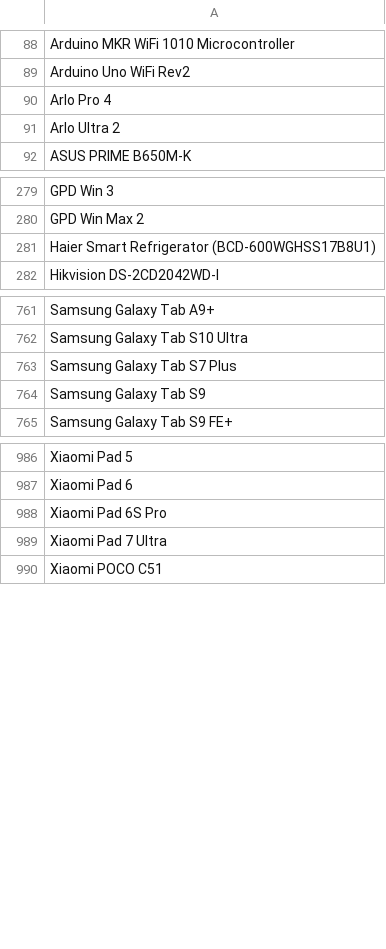
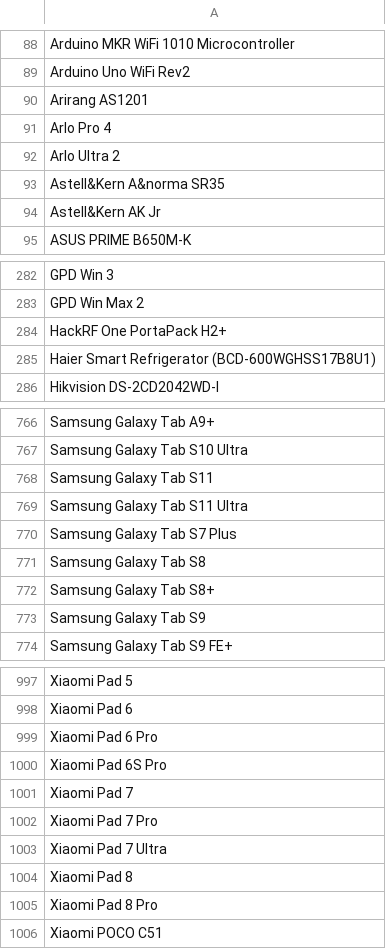
Before and after one commit to jeandecian/wiki-iot-product-name-verifier, a CSV file: verified.csv, drawn as a sheet; only a part is shown, gaps mark what is left out; the diff covers the shown part only; the diff names each change by its address in the sheet, - before the commit and + after, or states it on an @@ line.

```diff
--- a/verified.csv
+++ b/verified.csv
+row 90: Arirang AS1201
+row 93: Astell&Kern A&norma SR35
+row 94: Astell&Kern AK Jr
+row 284: HackRF One PortaPack H2+
+row 768: Samsung Galaxy Tab S11
+row 769: Samsung Galaxy Tab S11 Ultra
+row 771: Samsung Galaxy Tab S8
+row 772: Samsung Galaxy Tab S8+
+row 999: Xiaomi Pad 6 Pro
+row 1001: Xiaomi Pad 7
+row 1002: Xiaomi Pad 7 Pro
+row 1004: Xiaomi Pad 8
+row 1005: Xiaomi Pad 8 Pro
```
Also changed, not shown: 3 added rows elsewhere in this file, combined.csv, unapproved.csv.
